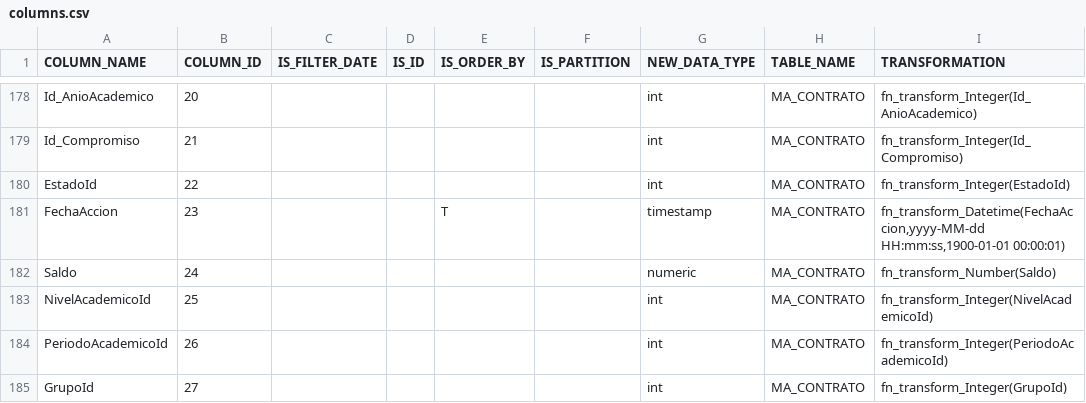
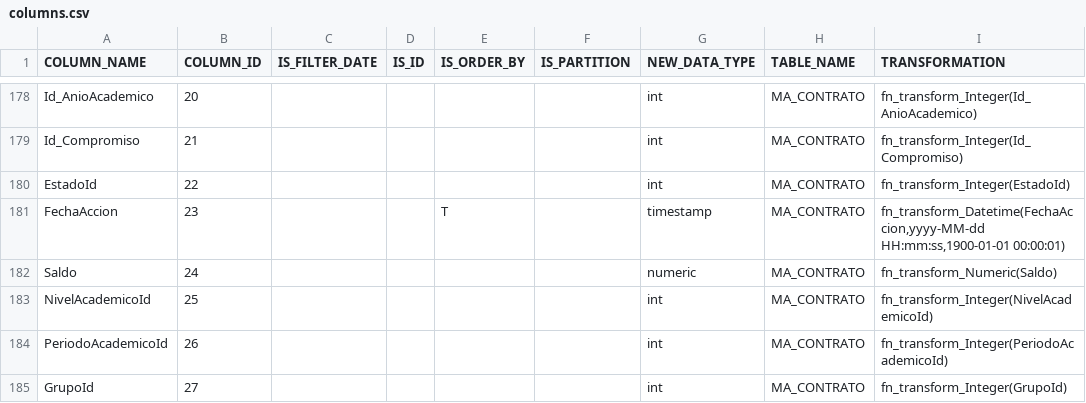
Before and after one commit to MR34Z1r0/cdk-datalake-ingest-upeu, a CSV file: artifacts/configuration/csv/columns.csv, drawn as a sheet; only a part is shown, gaps mark what is left out; the diff covers the shown part only.

```diff
--- a/artifacts/configuration/csv/columns.csv
+++ b/artifacts/configuration/csv/columns.csv
@@ -181,3 +181,3 @@ EstadoId;22;;;;;int;MA_CONTRATO;fn_transform_Integer(EstadoId)
 FechaAccion;23;;;T;;timestamp;MA_CONTRATO;fn_transform_Datetime(FechaAccion,yyyy-MM-dd HH:mm:ss,1900-01-01 00:00:01)
-Saldo;24;;;;;numeric;MA_CONTRATO;fn_transform_Number(Saldo)
+Saldo;24;;;;;numeric;MA_CONTRATO;fn_transform_Numeric(Saldo)
 NivelAcademicoId;25;;;;;int;MA_CONTRATO;fn_transform_Integer(NivelAcademicoId)
```
Also changed, not shown: 7 edited cells elsewhere in this file, 12 other files.
